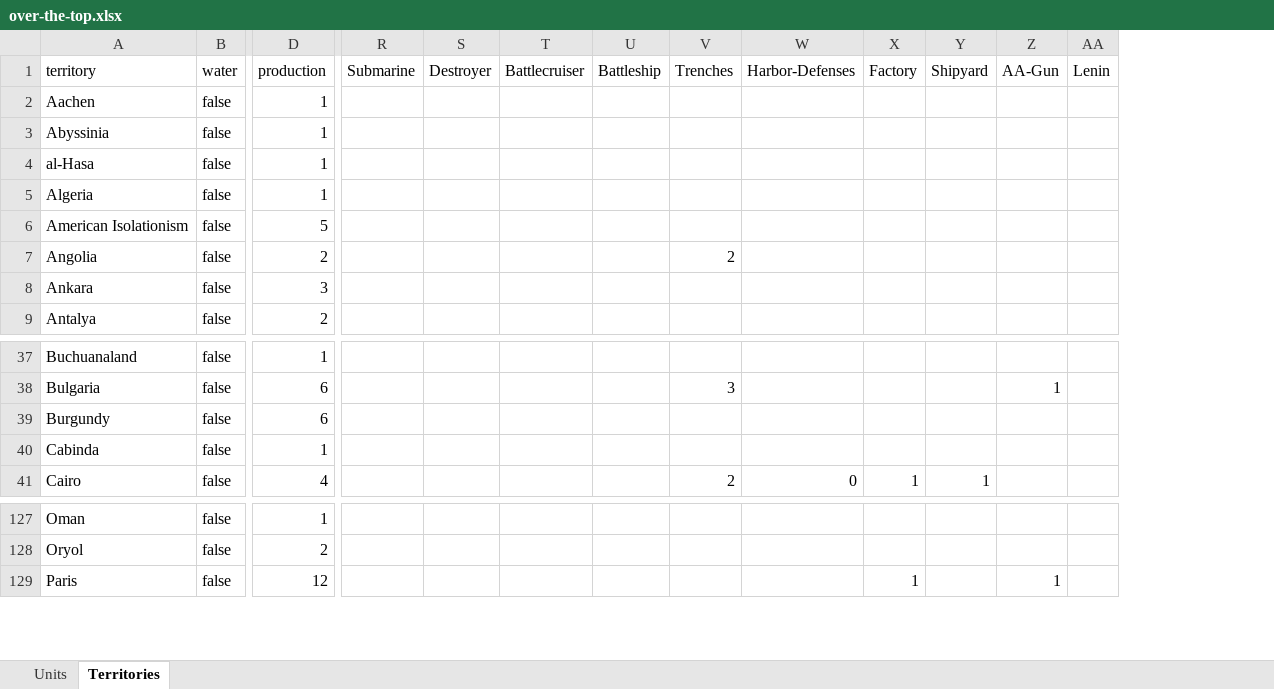
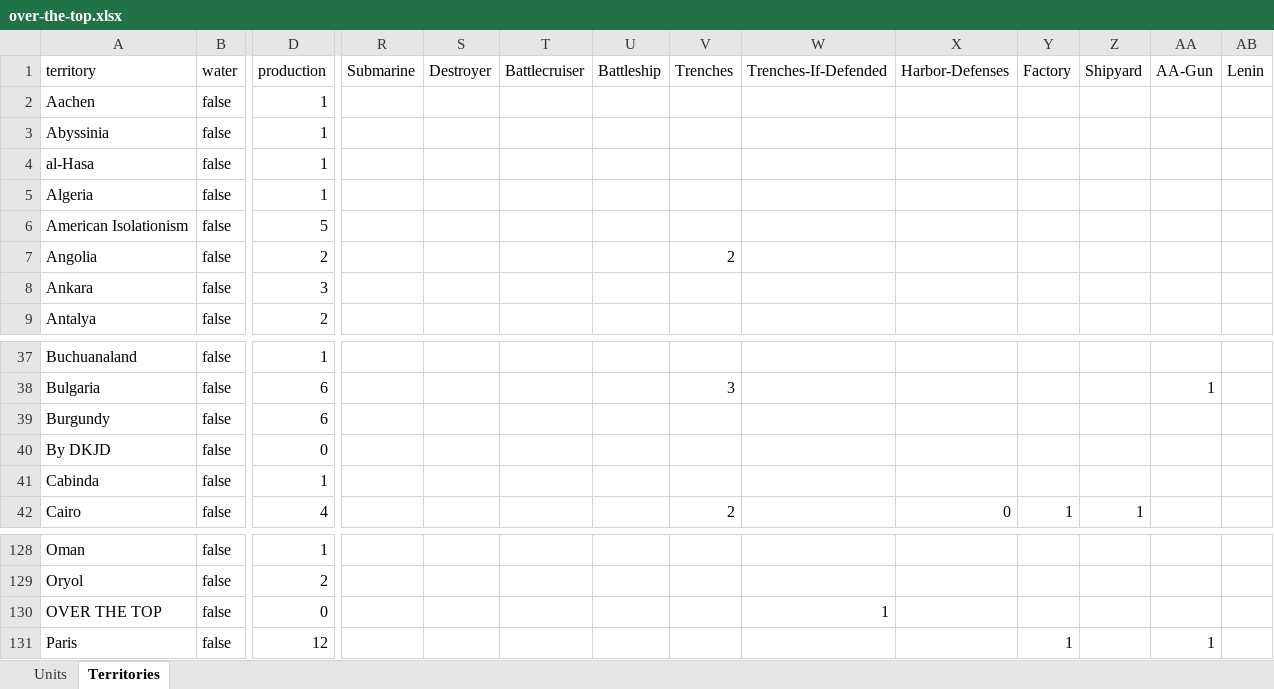
Before and after one commit to triplea-maps/over_the_top, an Excel workbook: over-the-top.xlsx, sheet Territories, drawn as a sheet; only a part is shown, gaps mark what is left out; values as stored, in another font and other column widths than the file's, no borders; rows hold the shown columns only; the diff names each change by its address in the sheet, - before the commit and + after, or states it on an @@ line.

```diff
--- a/over-the-top.xlsx (sheet Territories)
+++ b/over-the-top.xlsx (sheet Territories)
+column W (Trenches-If-Defended), empty
+row 40: By DKJD | false | 0
+row 130: OVER THE TOP | false | 0 |  |  |  |  |  | 1
```
Also changed, not shown: sheet Units, 1 other file.
